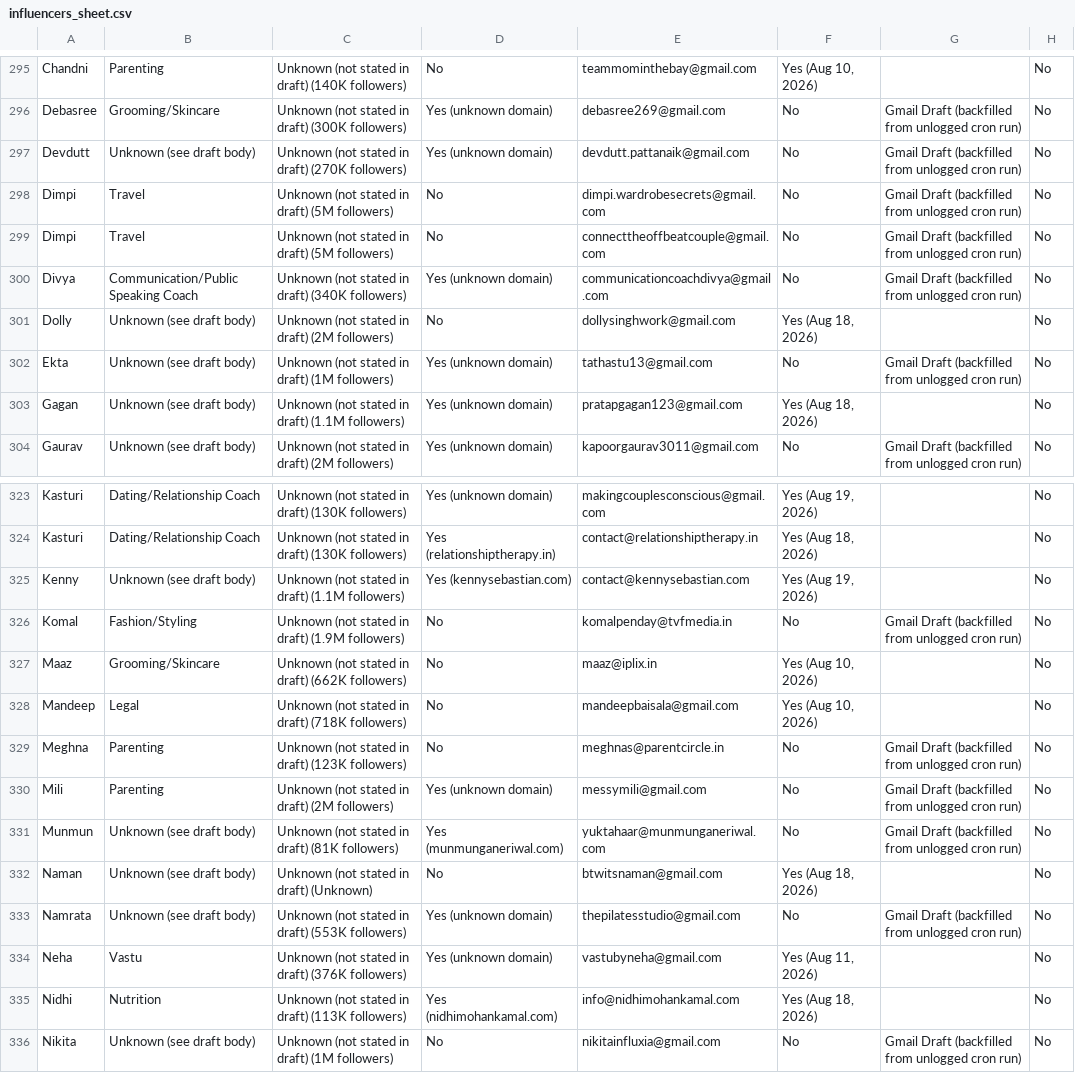
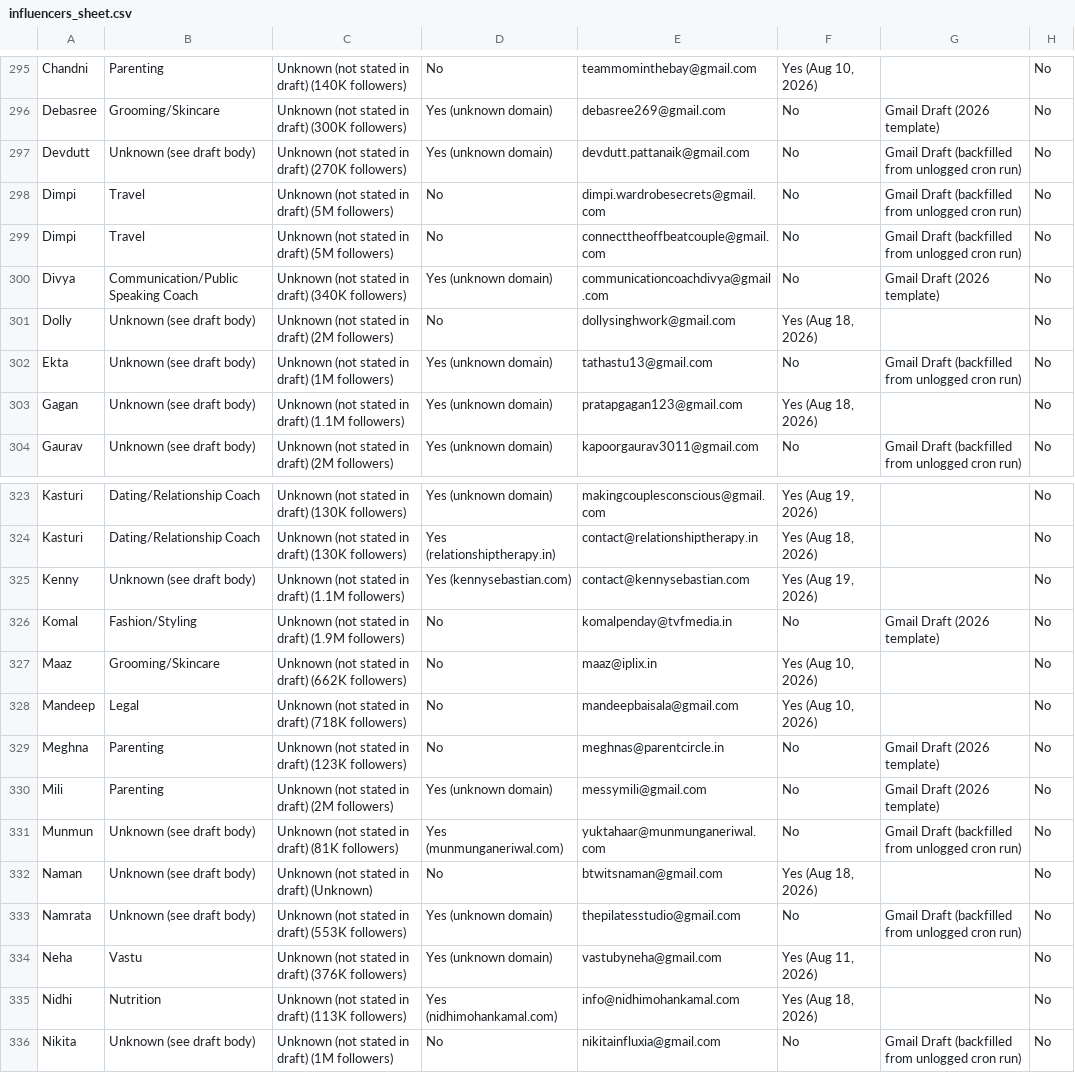
Before and after one commit to Rockingdude1/coldmail, a CSV file: influencers_sheet.csv, drawn as a sheet; only a part is shown, gaps mark what is left out; the diff covers the shown part only.

```diff
--- a/influencers_sheet.csv
+++ b/influencers_sheet.csv
@@ -295,3 +295,3 @@
 "Chandni","Parenting","Unknown (not stated in draft) (140K followers)","No","teammominthebay@gmail.com","Yes (Aug 10, 2026)","","No"
-"Debasree","Grooming/Skincare","Unknown (not stated in draft) (300K followers)","Yes (unknown domain)","debasree269@gmail.com","No","Gmail Draft (backfilled from unlogged cron run)","No"
+"Debasree","Grooming/Skincare","Unknown (not stated in draft) (300K followers)","Yes (unknown domain)","debasree269@gmail.com","No","Gmail Draft (2026 template)","No"
 "Devdutt","Unknown (see draft body)","Unknown (not stated in draft) (270K followers)","Yes (unknown domain)","devdutt.pattanaik@gmail.com","No","Gmail Draft (backfilled from unlogged cron run)","No"
@@ -299,3 +299,3 @@
 "Dimpi","Travel","Unknown (not stated in draft) (5M followers)","No","connecttheoffbeatcouple@gmail.com","No","Gmail Draft (backfilled from unlogged cron run)","No"
-"Divya","Communication/Public Speaking Coach","Unknown (not stated in draft) (340K followers)","Yes (unknown domain)","communicationcoachdivya@gmail.com","No","Gmail Draft (backfilled from unlogged cron run)","No"
+"Divya","Communication/Public Speaking Coach","Unknown (not stated in draft) (340K followers)","Yes (unknown domain)","communicationcoachdivya@gmail.com","No","Gmail Draft (2026 template)","No"
 "Dolly","Unknown (see draft body)","Unknown (not stated in draft) (2M followers)","No","dollysinghwork@gmail.com","Yes (Aug 18, 2026)","","No"
@@ -325,7 +325,7 @@
 "Kenny","Unknown (see draft body)","Unknown (not stated in draft) (1.1M followers)","Yes (kennysebastian.com)","contact@kennysebastian.com","Yes (Aug 19, 2026)","","No"
-"Komal","Fashion/Styling","Unknown (not stated in draft) (1.9M followers)","No","komalpenday@tvfmedia.in","No","Gmail Draft (backfilled from unlogged cron run)","No"
+"Komal","Fashion/Styling","Unknown (not stated in draft) (1.9M followers)","No","komalpenday@tvfmedia.in","No","Gmail Draft (2026 template)","No"
 "Maaz","Grooming/Skincare","Unknown (not stated in draft) (662K followers)","No","maaz@iplix.in","Yes (Aug 10, 2026)","","No"
 "Mandeep","Legal","Unknown (not stated in draft) (718K followers)","No","mandeepbaisala@gmail.com","Yes (Aug 10, 2026)","","No"
-"Meghna","Parenting","Unknown (not stated in draft) (123K followers)","No","meghnas@parentcircle.in","No","Gmail Draft (backfilled from unlogged cron run)","No"
-"Mili","Parenting","Unknown (not stated in draft) (2M followers)","Yes (unknown domain)","messymili@gmail.com","No","Gmail Draft (backfilled from unlogged cron run)","No"
+"Meghna","Parenting","Unknown (not stated in draft) (123K followers)","No","meghnas@parentcircle.in","No","Gmail Draft (2026 template)","No"
+"Mili","Parenting","Unknown (not stated in draft) (2M followers)","Yes (unknown domain)","messymili@gmail.com","No","Gmail Draft (2026 template)","No"
 "Munmun","Unknown (see draft body)","Unknown (not stated in draft) (81K followers)","Yes (munmunganeriwal.com)","yuktahaar@munmunganeriwal.com","No","Gmail Draft (backfilled from unlogged cron run)","No"
```
Also changed, not shown: 28 edited cells elsewhere in this file.
